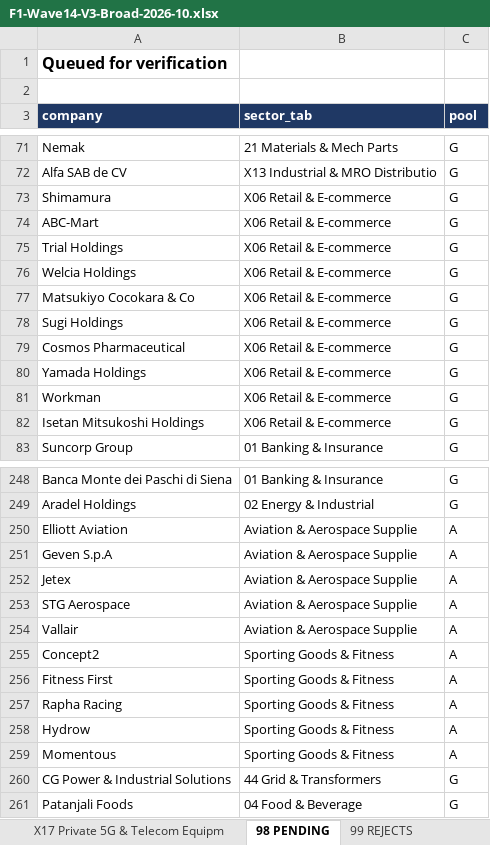
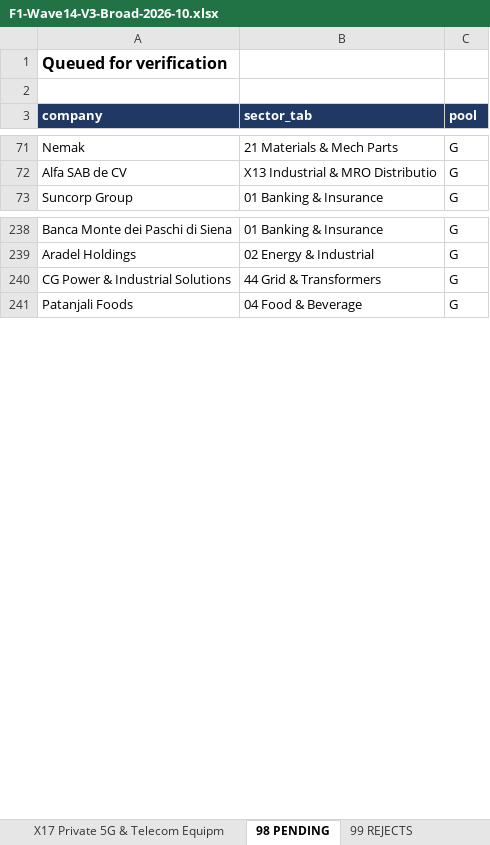
Before and after one commit to rahulgopalan42/rg42, an Excel workbook: reports/F1-Wave14-V3-Broad-2026-10.xlsx, sheet 98 PENDING, drawn as a sheet; only a part is shown, gaps mark what is left out; values as stored, in another font and other column widths than the file's, no borders; the diff covers the shown part only; the diff names each change by its address in the sheet, - before the commit and + after, or states it on an @@ line.

```diff
--- a/reports/F1-Wave14-V3-Broad-2026-10.xlsx (sheet 98 PENDING)
+++ b/reports/F1-Wave14-V3-Broad-2026-10.xlsx (sheet 98 PENDING)
-row 73: Shimamura | X06 Retail & E-commerce | G
-row 74: ABC-Mart | X06 Retail & E-commerce | G
-row 75: Trial Holdings | X06 Retail & E-commerce | G
-row 76: Welcia Holdings | X06 Retail & E-commerce | G
-row 77: Matsukiyo Cocokara & Co | X06 Retail & E-commerce | G
-row 78: Sugi Holdings | X06 Retail & E-commerce | G
-row 79: Cosmos Pharmaceutical | X06 Retail & E-commerce | G
-row 80: Yamada Holdings | X06 Retail & E-commerce | G
-row 81: Workman | X06 Retail & E-commerce | G
-row 82: Isetan Mitsukoshi Holdings | X06 Retail & E-commerce | G
-row 250: Elliott Aviation | Aviation & Aerospace Supplie | A
-row 251: Geven S.p.A | Aviation & Aerospace Supplie | A
-row 252: Jetex | Aviation & Aerospace Supplie | A
-row 253: STG Aerospace | Aviation & Aerospace Supplie | A
-row 254: Vallair | Aviation & Aerospace Supplie | A
-row 255: Concept2 | Sporting Goods & Fitness | A
-row 256: Fitness First | Sporting Goods & Fitness | A
-row 257: Rapha Racing | Sporting Goods & Fitness | A
-row 258: Hydrow | Sporting Goods & Fitness | A
-row 259: Momentous | Sporting Goods & Fitness | A
```
Also changed, not shown: 40 removed rows elsewhere in this sheet, sheet 01 UP-AND-COMING (all), sheet X06 Retail & E-commerce, sheet 00 READ ME, sheet 99 REJECTS, sheet 53 Consumer & Lifestyle, sheet X09 Maritime, Shipping & Ports, other sheet tabs.
